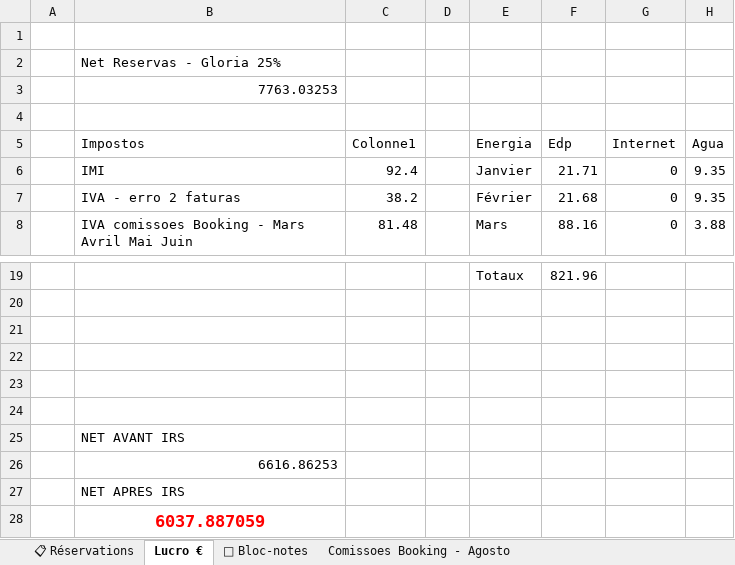
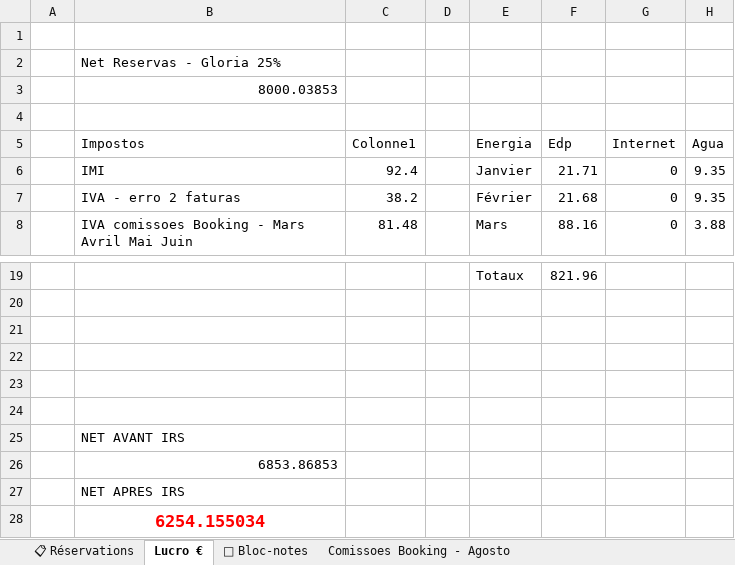
Before and after one commit to Trick75014/casadomosteiro1, an Excel workbook: Casa_do_Mosteiro_v6.xlsx, sheet Lucro €, drawn as a sheet; only a part is shown, gaps mark what is left out; values as stored, in another font and other column widths than the file's, no borders; table styles not drawn; the diff names each change by its address in the sheet, - before the commit and + after, or states it on an @@ line.

```diff
--- a/Casa_do_Mosteiro_v6.xlsx (sheet Lucro €)
+++ b/Casa_do_Mosteiro_v6.xlsx (sheet Lucro €)
-B3 (Impostos): 7763.03253
+B3 (Impostos): 8000.03853
-B26 (Impostos): 6616.86253
+B26 (Impostos): 6853.86853
-B28 (Impostos): 6037.887059
+B28 (Impostos): 6254.155034
```
Also changed, not shown: sheet 📋 Réservations.
